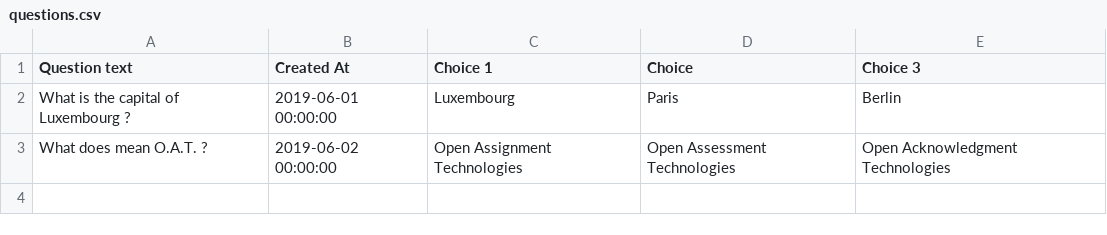
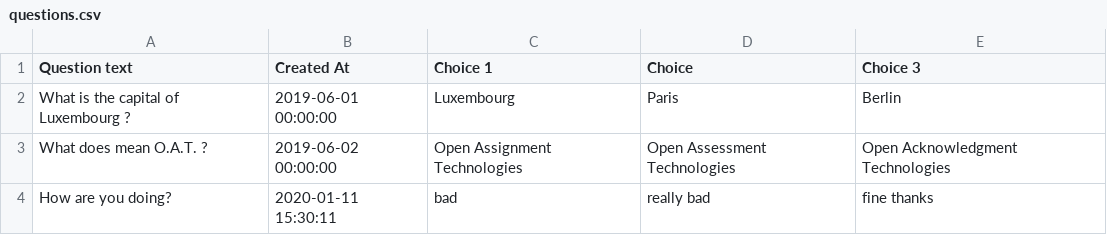
Before and after one commit to naikok/oattesting, a CSV file: src/FactoryDataManager/DataSource/questions.csv, drawn as a sheet.

```diff
--- a/src/FactoryDataManager/DataSource/questions.csv
+++ b/src/FactoryDataManager/DataSource/questions.csv
@@ -3 +3,2 @@
 "What does mean O.A.T. ?", "2019-06-02 00:00:00", "Open Assignment Technologies", "Open Assessment Technologies", "Open Acknowledgment Technologies"
+"How are you doing?","2020-01-11 15:30:11","bad","really bad","fine thanks"
```
Also changed, not shown: 4 other files.
